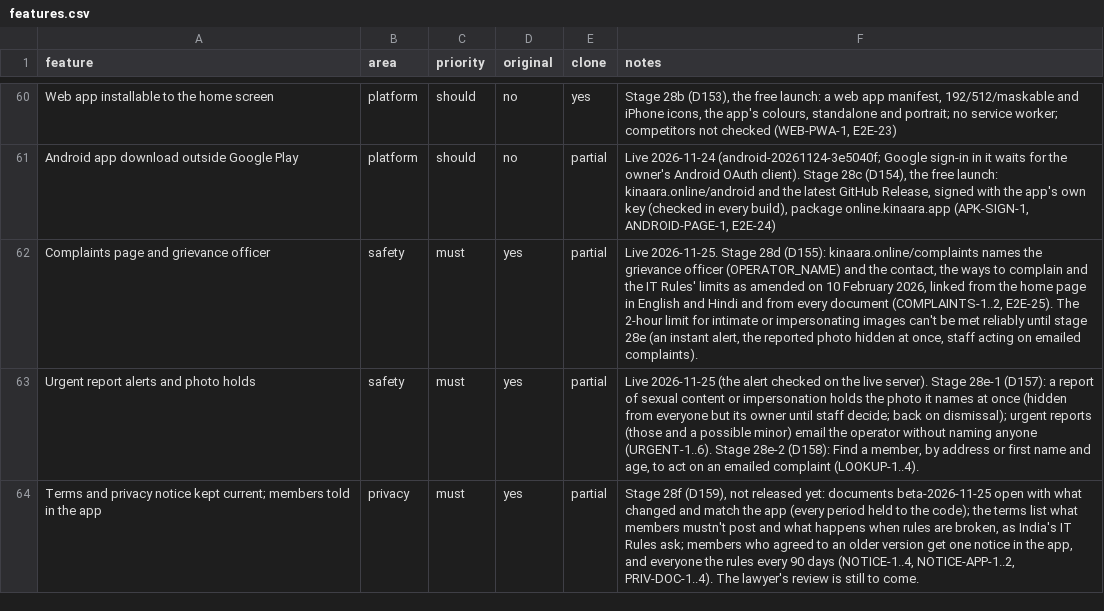
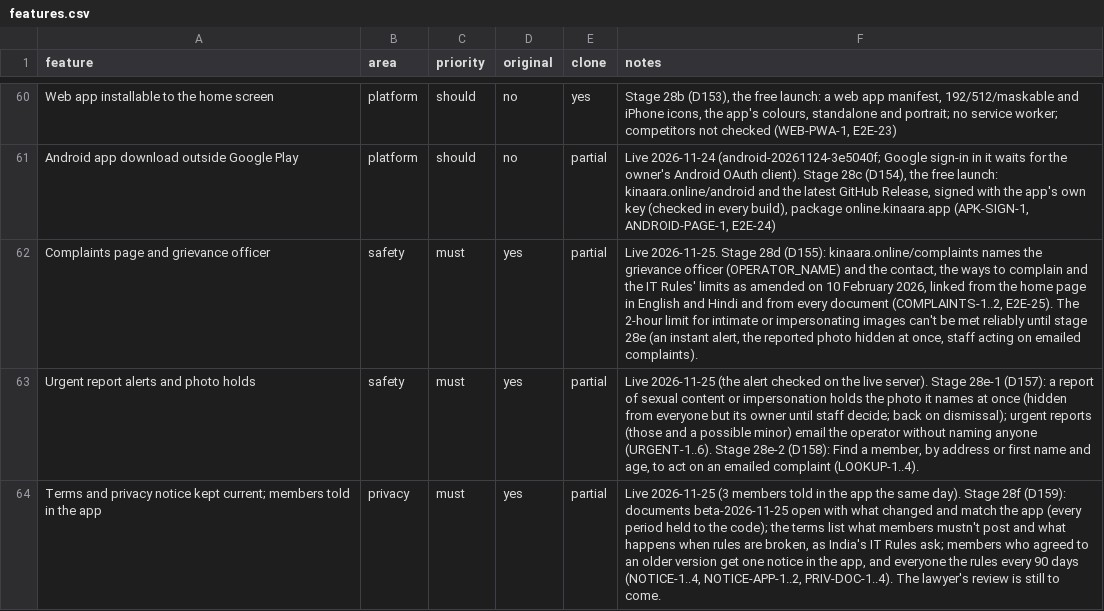
Before and after one commit to 24f3004602/dating-app, a CSV file: replica/features.csv, drawn as a sheet; only a part is shown, gaps mark what is left out.

```diff
--- a/replica/features.csv
+++ b/replica/features.csv
@@ -63,2 +63,2 @@ Complaints page and grievance officer,safety,must,yes,partial,"Live 2026-11-25.
 Urgent report alerts and photo holds,safety,must,yes,partial,"Live 2026-11-25 (the alert checked on the live server). Stage 28e-1 (D157): a report of sexual content or impersonation holds the photo it names at once (hidden from everyone but its owner until staff decide; back on dismissal); urgent reports (those and a possible minor) email the operator without naming anyone (URGENT-1..6). Stage 28e-2 (D158): Find a member, by address or first name and age, to act on an emailed complaint (LOOKUP-1..4)."
-Terms and privacy notice kept current; members told in the app,privacy,must,yes,partial,"Stage 28f (D159), not released yet: documents beta-2026-11-25 open with what changed and match the app (every period held to the code); the terms list what members mustn't post and what happens when rules are broken, as India's IT Rules ask; members who agreed to an older version get one notice in the app, and everyone the rules every 90 days (NOTICE-1..4, NOTICE-APP-1..2, PRIV-DOC-1..4). The lawyer's review is still to come."
+Terms and privacy notice kept current; members told in the app,privacy,must,yes,partial,"Live 2026-11-25 (3 members told in the app the same day). Stage 28f (D159): documents beta-2026-11-25 open with what changed and match the app (every period held to the code); the terms list what members mustn't post and what happens when rules are broken, as India's IT Rules ask; members who agreed to an older version get one notice in the app, and everyone the rules every 90 days (NOTICE-1..4, NOTICE-APP-1..2, PRIV-DOC-1..4). The lawyer's review is still to come."
```
Also changed, not shown: 2 other files.
